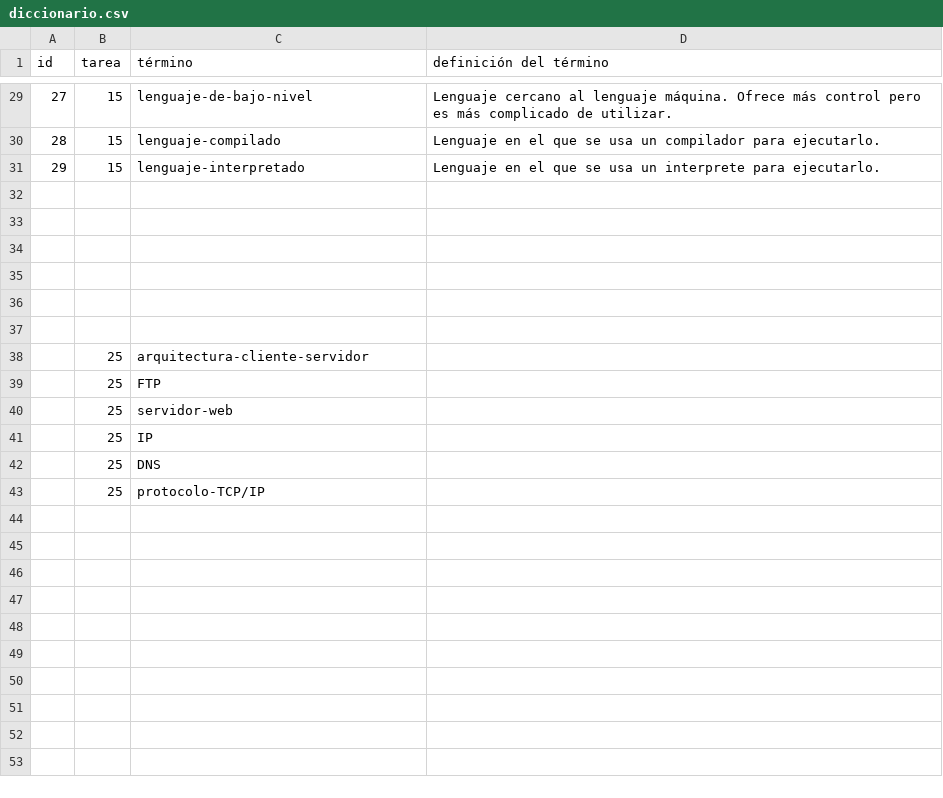
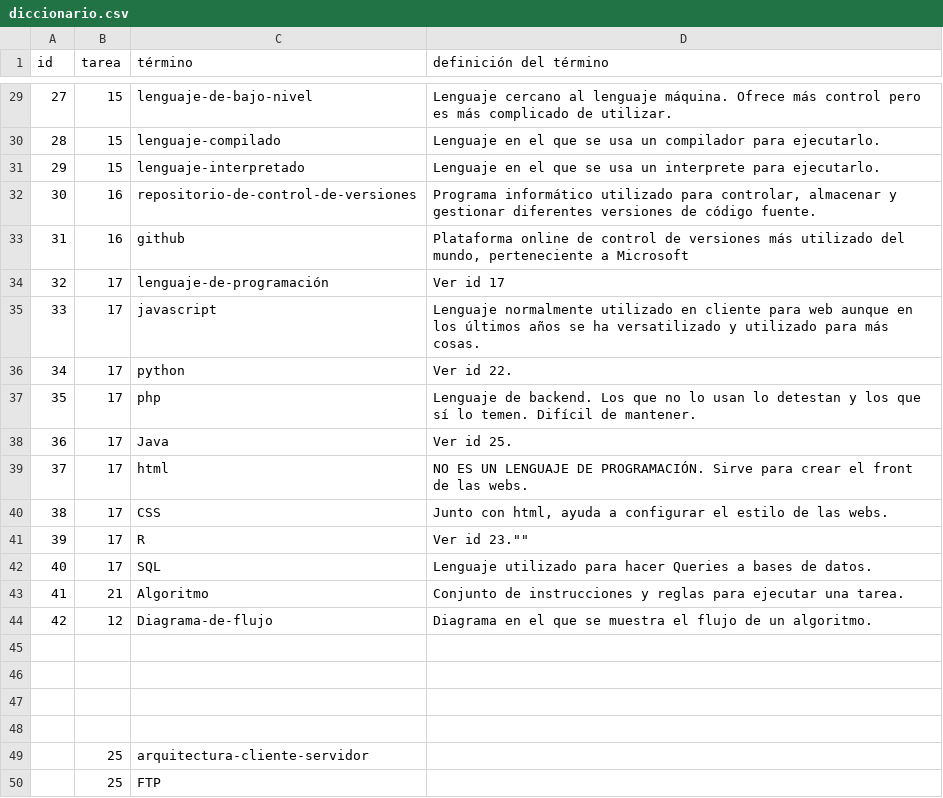
Before and after one commit to AnderGalisteo/theegg_ai, a CSV file: diccionario.csv, drawn as a sheet; only a part is shown, gaps mark what is left out; the shorter side is filled out with more unchanged rows.

Commit message:
Tarea 21 sin tests

```diff
--- a/diccionario.csv
+++ b/diccionario.csv
@@ -32,4 +32,15 @@
 "29","15","lenguaje-interpretado","Lenguaje en el que se usa un interprete para ejecutarlo."
-
-
+"30","16","repositorio-de-control-de-versiones","Programa informático utilizado para controlar, almacenar y gestionar diferentes versiones de código fuente."
+"31","16","github","Plataforma online de control de versiones más utilizado del mundo, perteneciente a Microsoft"
+"32","17","lenguaje-de-programación","Ver id 17"
+"33","17","javascript","Lenguaje normalmente utilizado en cliente para web aunque en los últimos años se ha versatilizado y utilizado para más cosas."
+"34","17","python","Ver id 22."
+"35","17","php","Lenguaje de backend. Los que no lo usan lo detestan y los que sí lo temen. Difícil de mantener."
+"36","17","Java","Ver id 25."
+"37","17","html","NO ES UN LENGUAJE DE PROGRAMACIÓN. Sirve para crear el front de las webs."
+"38","17","CSS","Junto con html, ayuda a configurar el estilo de las webs."
+"39","17","R",Ver id 23.""
+"40","17","SQL","Lenguaje utilizado para hacer Queries a bases de datos."
+"41","21","Algoritmo","Conjunto de instrucciones y reglas para ejecutar una tarea."
+"42","12","Diagrama-de-flujo","Diagrama en el que se muestra el flujo de un algoritmo."
 
```
Also changed, not shown: 1 other file.
